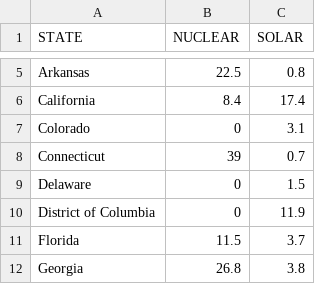
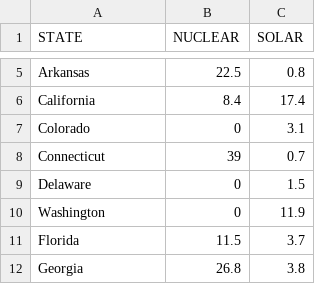
Before and after one commit to akha0075/FIT3179, a CSV file: elecsolar.csv, drawn as a sheet; only a part is shown, gaps mark what is left out.

Commit message:
Update elecsolar.csv

```diff
--- a/elecsolar.csv
+++ b/elecsolar.csv
@@ -9,3 +9,3 @@ Connecticut,39,0.7
 Delaware,0,1.5
-District of Columbia,0,11.9
+Washington,0,11.9
 Florida,11.5,3.7
```
